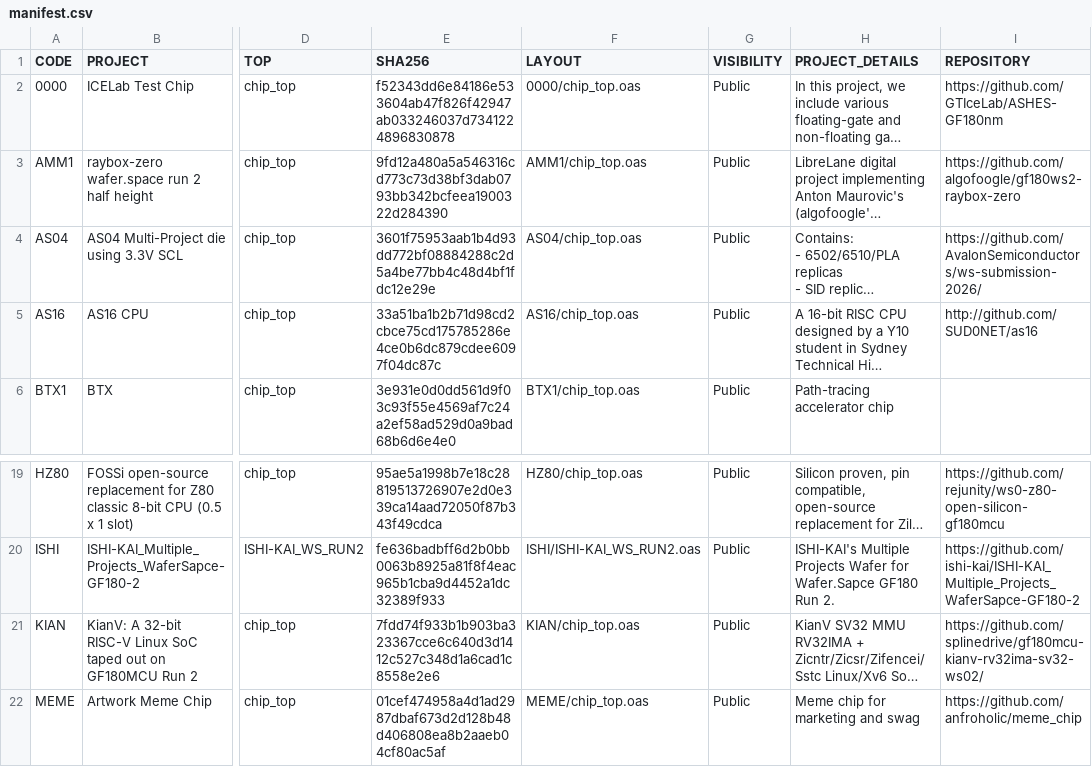
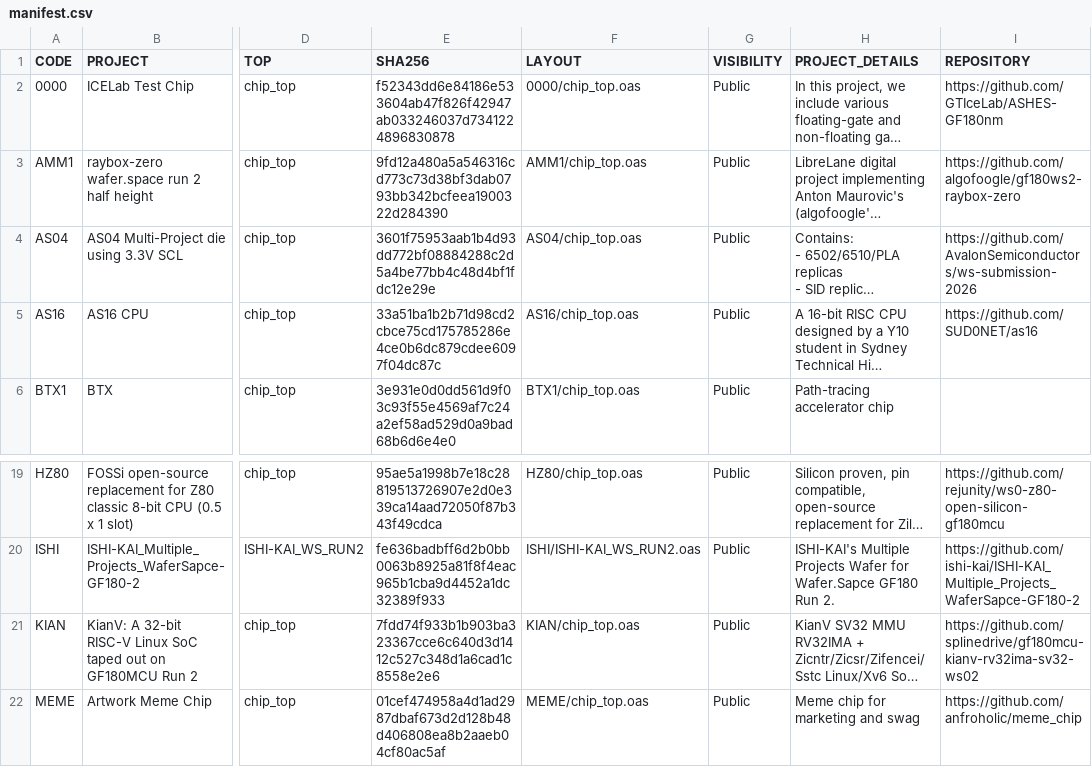
Before and after one commit to wafer-space/ws-run2, a CSV file: data/manifest.csv, drawn as a sheet; only a part is shown, gaps mark what is left out; long unchanged cells end in …; the diff names each change by its address in the sheet, - before the commit and + after, or states it on an @@ line.

```diff
--- a/data/manifest.csv
+++ b/data/manifest.csv
-I4 (REPOSITORY): https://github.com/AvalonSemiconductors/ws-submission-2026/
+I4 (REPOSITORY): https://github.com/AvalonSemiconductors/ws-submission-2026
-I5 (REPOSITORY): http://github.com/SUD0NET/as16
+I5 (REPOSITORY): https://github.com/SUD0NET/as16
-I21 (REPOSITORY): https://github.com/splinedrive/gf180mcu-kianv-rv32ima-sv32-ws02/
+I21 (REPOSITORY): https://github.com/splinedrive/gf180mcu-kianv-rv32ima-sv32-ws02
```
Also changed, not shown: 1 other file.
